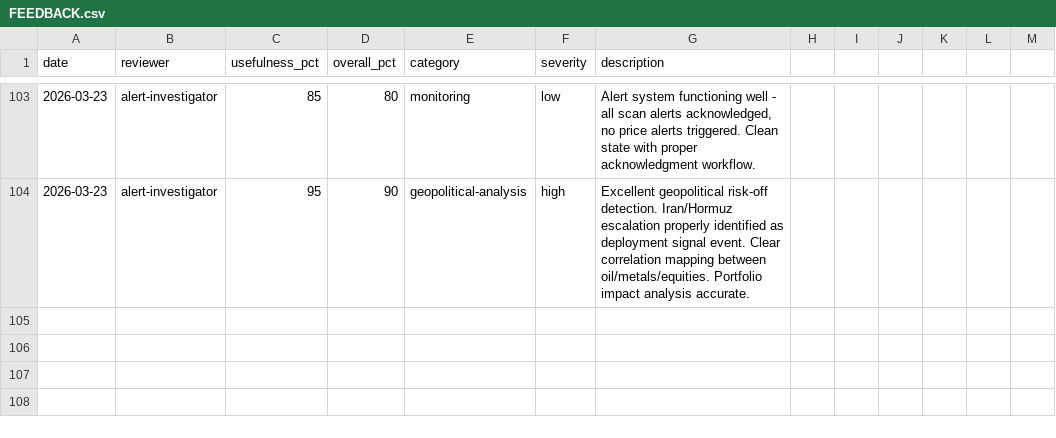
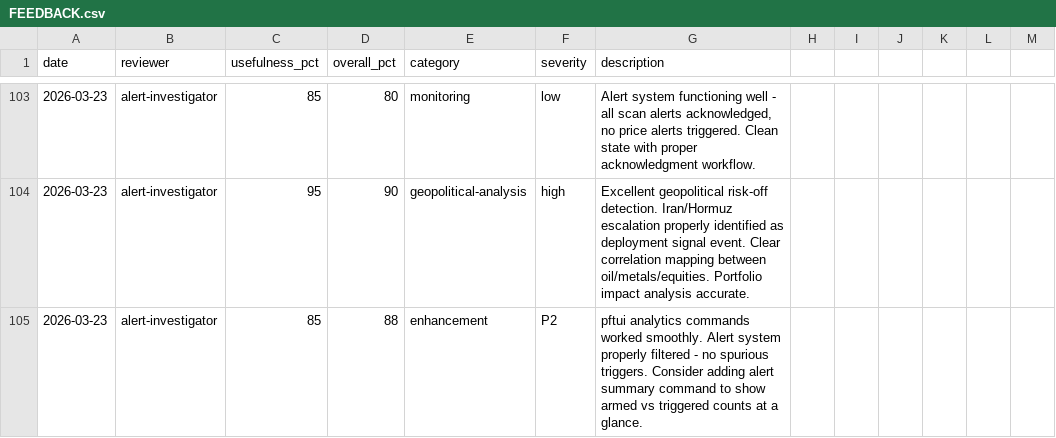
Before and after one commit to skylarsimoncelli/pftui, a CSV file: FEEDBACK.csv, drawn as a sheet; only a part is shown, gaps mark what is left out.

Commit message:
feedback: alert-investigator

```diff
--- a/FEEDBACK.csv
+++ b/FEEDBACK.csv
@@ -104 +104,2 @@ date,reviewer,usefulness_pct,overall_pct,category,severity,description
 2026-03-23,alert-investigator,95,90,geopolitical-analysis,high,Excellent geopolitical risk-off detection. Iran/Hormuz escalation properly identified as deployment signal event. Clear correlation mapping between oil/metals/equities. Portfolio impact analysis accurate.
+2026-03-23,alert-investigator,85,88,enhancement,P2,pftui analytics commands worked smoothly. Alert system properly filtered - no spurious triggers. Consider adding alert summary command to show armed vs triggered counts at a glance.
```
